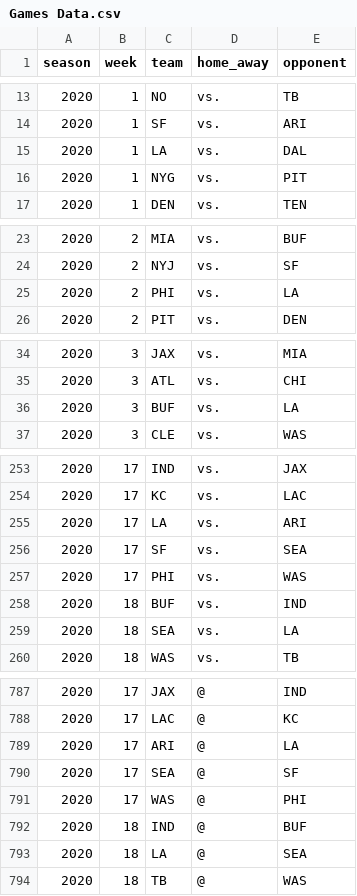
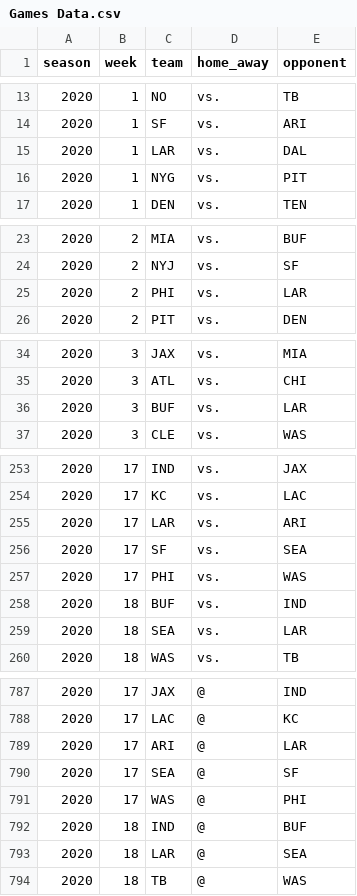
Before and after one commit to samhoppen/Fantasy-Evaluator, a CSV file: Data/Games Data.csv, drawn as a sheet; only a part is shown, gaps mark what is left out; the diff covers the shown part only.

Commit message:
Change LAR abbreviation

```diff
--- a/Data/Games Data.csv
+++ b/Data/Games Data.csv
@@ -14,3 +14,3 @@ season,week,team,home_away,opponent
 2020,1,SF,vs.,ARI
-2020,1,LA,vs.,DAL
+2020,1,LAR,vs.,DAL
 2020,1,NYG,vs.,PIT
@@ -24,3 +24,3 @@ season,week,team,home_away,opponent
 2020,2,NYJ,vs.,SF
-2020,2,PHI,vs.,LA
+2020,2,PHI,vs.,LAR
 2020,2,PIT,vs.,DEN
@@ -35,3 +35,3 @@ season,week,team,home_away,opponent
 2020,3,ATL,vs.,CHI
-2020,3,BUF,vs.,LA
+2020,3,BUF,vs.,LAR
 2020,3,CLE,vs.,WAS
@@ -254,3 +254,3 @@ season,week,team,home_away,opponent
 2020,17,KC,vs.,LAC
-2020,17,LA,vs.,ARI
+2020,17,LAR,vs.,ARI
 2020,17,SF,vs.,SEA
@@ -258,3 +258,3 @@ season,week,team,home_away,opponent
 2020,18,BUF,vs.,IND
-2020,18,SEA,vs.,LA
+2020,18,SEA,vs.,LAR
 2020,18,WAS,vs.,TB
@@ -788,3 +788,3 @@ season,week,team,home_away,opponent
 2020,17,LAC,@,KC
-2020,17,ARI,@,LA
+2020,17,ARI,@,LAR
 2020,17,SEA,@,SF
@@ -792,3 +792,3 @@ season,week,team,home_away,opponent
 2020,18,IND,@,BUF
-2020,18,LA,@,SEA
+2020,18,LAR,@,SEA
 2020,18,TB,@,WAS
```
Also changed, not shown: 61 edited cells elsewhere in this file.
